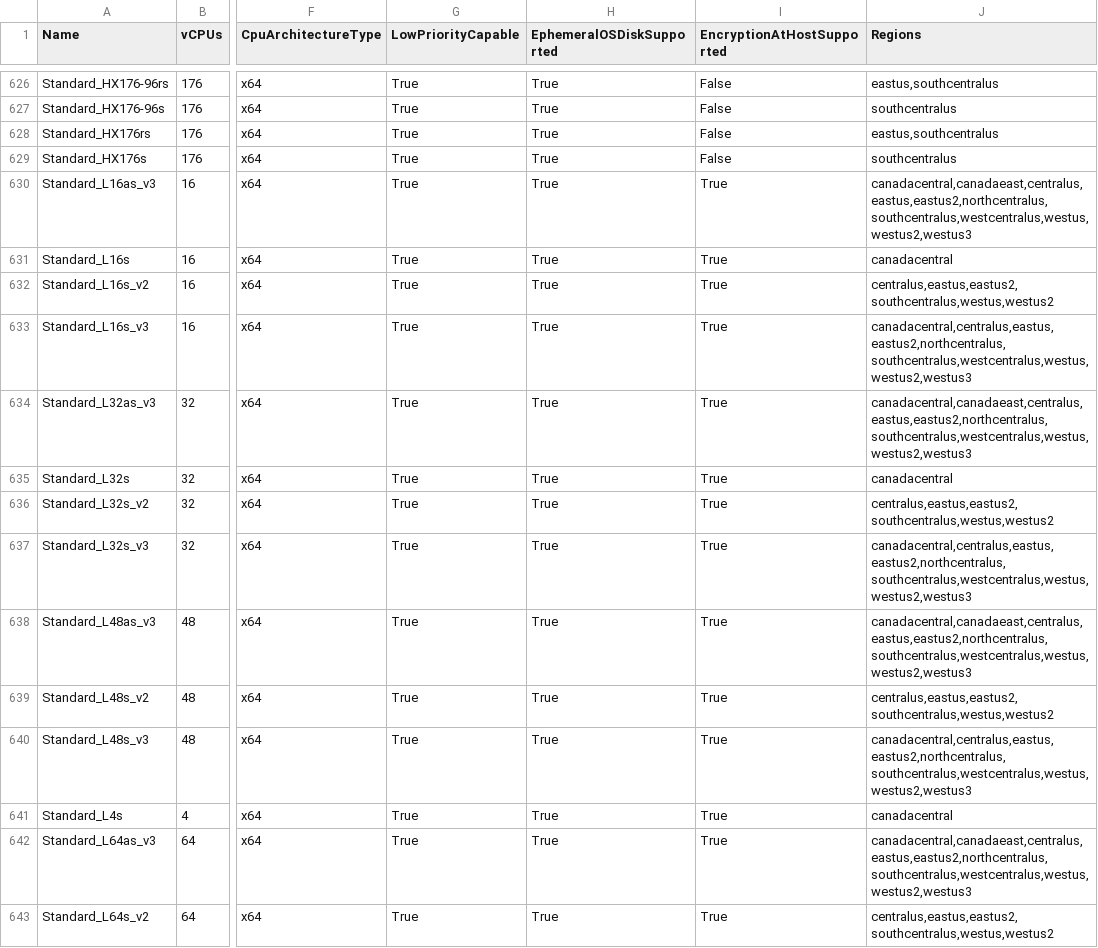
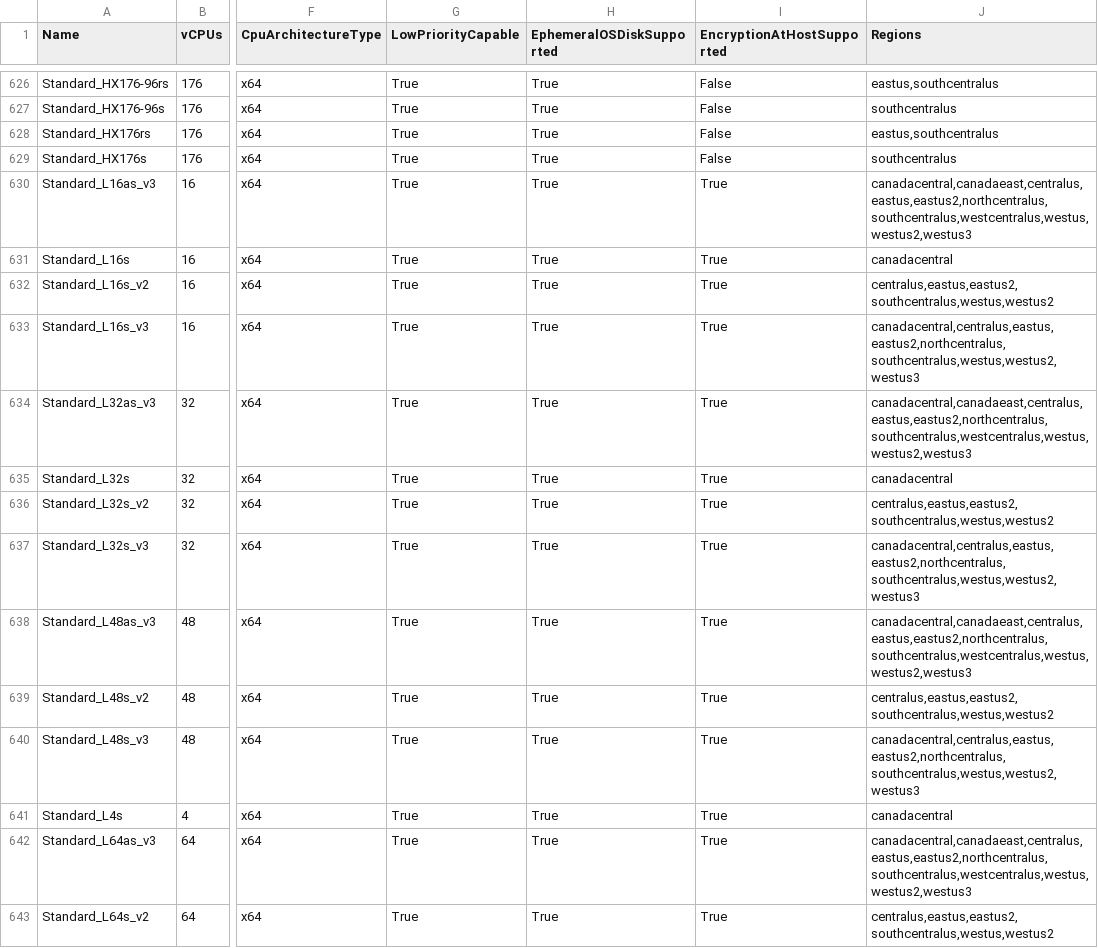
Before and after one commit to joelverhagen/data-az-spot-vms, a CSV file: vm-skus.csv, drawn as a sheet; only a part is shown, gaps mark what is left out; the diff covers the shown part only; the diff names each change by its address in the sheet, - before the commit and + after, or states it on an @@ line.

```diff
--- a/vm-skus.csv
+++ b/vm-skus.csv
-J633 (Regions): canadacentral,centralus,eastus,eastus2,northcentralus,southcentralus,westcentralus,westus,westus2,westus3
+J633 (Regions): canadacentral,centralus,eastus,eastus2,northcentralus,southcentralus,westus,westus2,westus3
-J637 (Regions): canadacentral,centralus,eastus,eastus2,northcentralus,southcentralus,westcentralus,westus,westus2,westus3
+J637 (Regions): canadacentral,centralus,eastus,eastus2,northcentralus,southcentralus,westus,westus2,westus3
-J640 (Regions): canadacentral,centralus,eastus,eastus2,northcentralus,southcentralus,westcentralus,westus,westus2,westus3
+J640 (Regions): canadacentral,centralus,eastus,eastus2,northcentralus,southcentralus,westus,westus2,westus3
```
Also changed, not shown: 3 edited cells elsewhere in this file.
